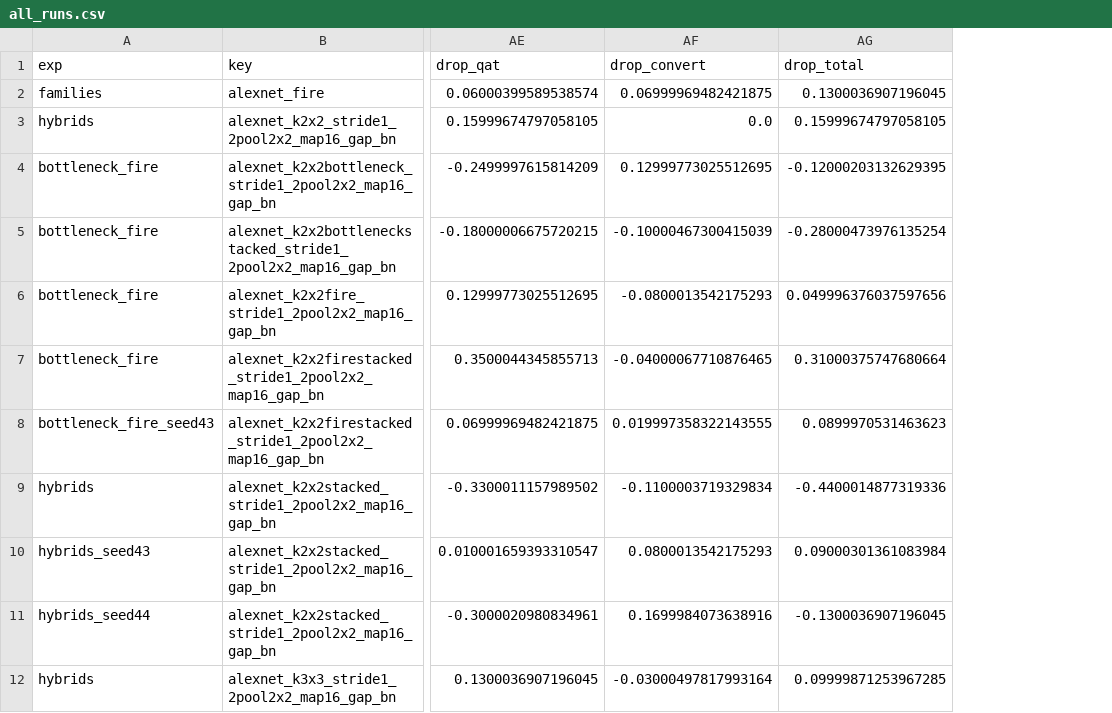
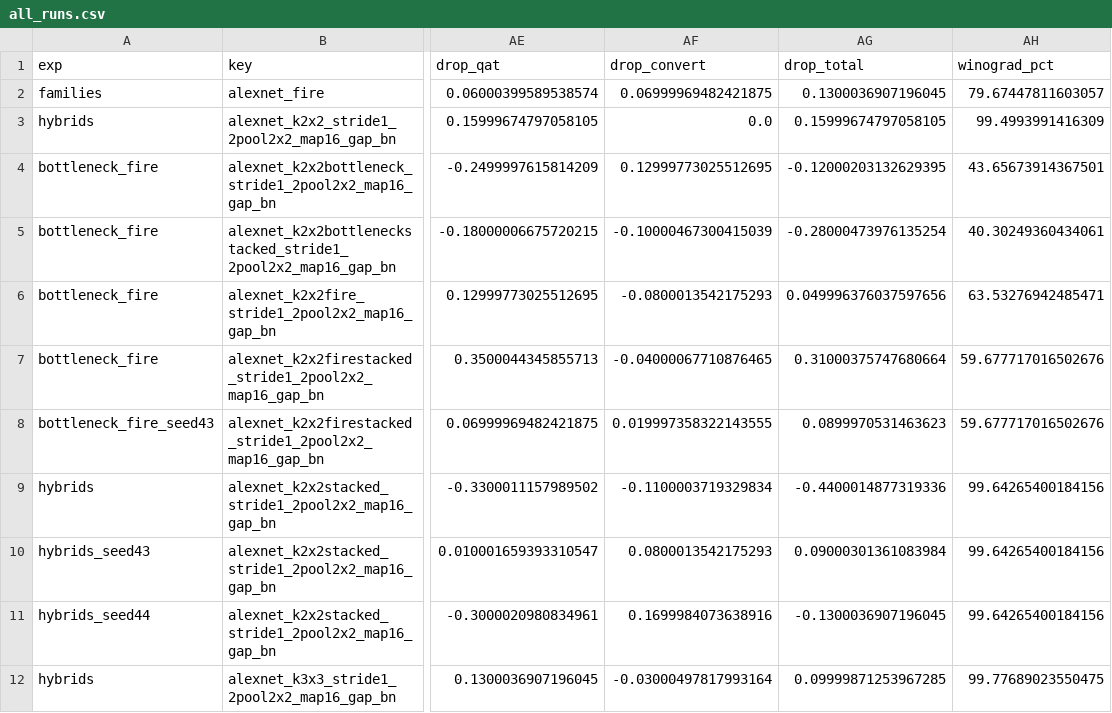
Before and after one commit to RafaelSdeS/dnn_study, a CSV file: results/phase_13_bottleneck_fire/all_runs.csv, drawn as a sheet; only a part is shown, gaps mark what is left out; the diff names each change by its address in the sheet, - before the commit and + after, or states it on an @@ line.

```diff
--- a/results/phase_13_bottleneck_fire/all_runs.csv
+++ b/results/phase_13_bottleneck_fire/all_runs.csv
+column AH (winograd_pct), rows 2-12: 79.67447811603057 | 99.4993991416309 | 43.65673914367501 | 40.30249360434061 | 63.53276942485471 | 59.677717016502676 | 59.677717016502676 | 99.64265400184156 | 99.64265400184156 | 99.64265400184156 | 99.77689023550475
```
Also changed, not shown: 6 other files.
